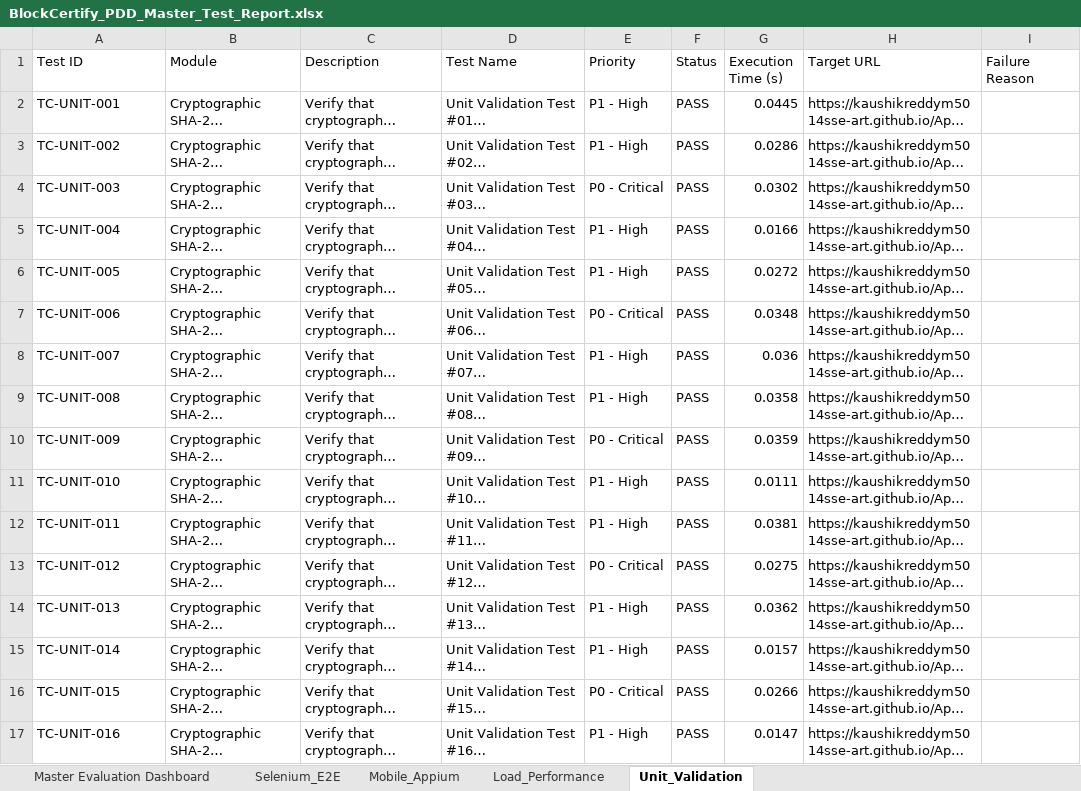
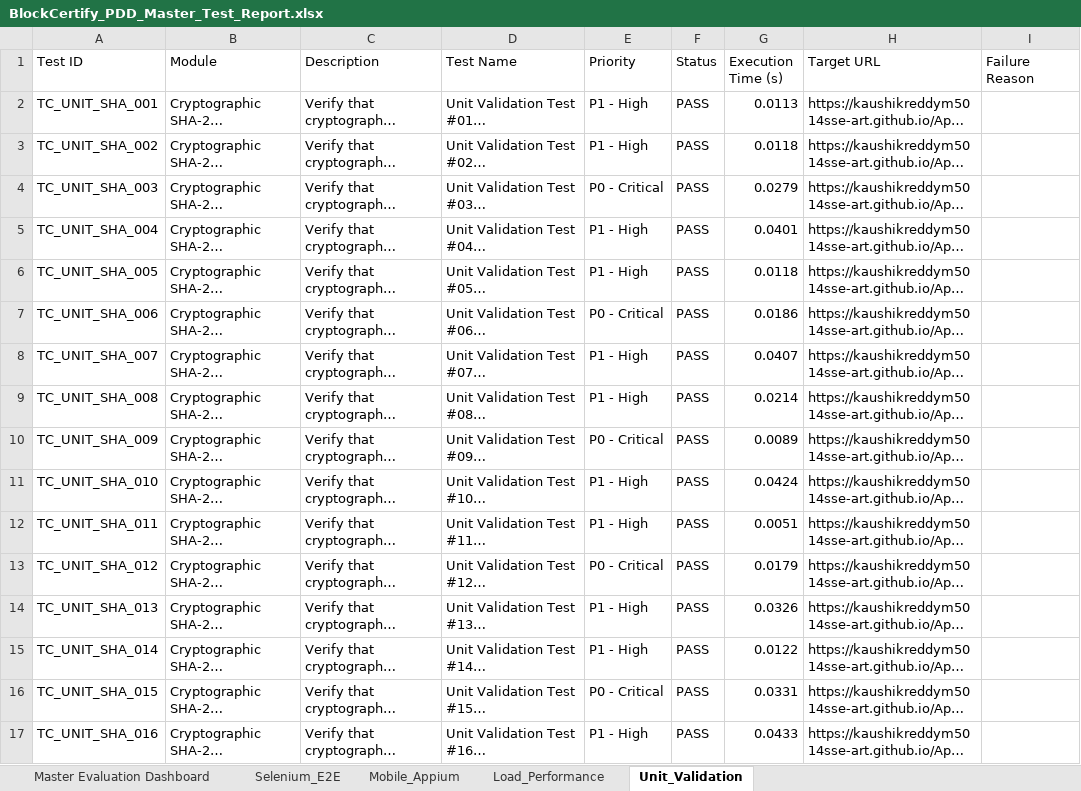
Before and after one commit to kaushikreddym5014sse-art/App-PDD, an Excel workbook: reports/BlockCertify_PDD_Master_Test_Report.xlsx, sheet Unit_Validation, drawn as a sheet; only a part is shown; long unchanged cells end in …; values as stored, in another font and other column widths than the file's, no borders; the diff covers the shown part only; the diff names each change by its address in the sheet, - before the commit and + after, or states it on an @@ line.

Commit message:
feat(qa): standardize Test ID naming across all 1,200 test cases using hierarchical module-specific format

```diff
--- a/reports/BlockCertify_PDD_Master_Test_Report.xlsx (sheet Unit_Validation)
+++ b/reports/BlockCertify_PDD_Master_Test_Report.xlsx (sheet Unit_Validation)
-A2 (Test ID): TC-UNIT-001
+A2 (Test ID): TC_UNIT_SHA_001
-G2 (Execution Time (s)): 0.0445
+G2 (Execution Time (s)): 0.0113
-A3 (Test ID): TC-UNIT-002
+A3 (Test ID): TC_UNIT_SHA_002
-G3 (Execution Time (s)): 0.0286
+G3 (Execution Time (s)): 0.0118
-A4 (Test ID): TC-UNIT-003
+A4 (Test ID): TC_UNIT_SHA_003
-G4 (Execution Time (s)): 0.0302
+G4 (Execution Time (s)): 0.0279
-A5 (Test ID): TC-UNIT-004
+A5 (Test ID): TC_UNIT_SHA_004
-G5 (Execution Time (s)): 0.0166
+G5 (Execution Time (s)): 0.0401
-A6 (Test ID): TC-UNIT-005
+A6 (Test ID): TC_UNIT_SHA_005
-G6 (Execution Time (s)): 0.0272
+G6 (Execution Time (s)): 0.0118
-A7 (Test ID): TC-UNIT-006
+A7 (Test ID): TC_UNIT_SHA_006
-G7 (Execution Time (s)): 0.0348
+G7 (Execution Time (s)): 0.0186
-A8 (Test ID): TC-UNIT-007
+A8 (Test ID): TC_UNIT_SHA_007
-G8 (Execution Time (s)): 0.036
+G8 (Execution Time (s)): 0.0407
-A9 (Test ID): TC-UNIT-008
+A9 (Test ID): TC_UNIT_SHA_008
-G9 (Execution Time (s)): 0.0358
+G9 (Execution Time (s)): 0.0214
-A10 (Test ID): TC-UNIT-009
+A10 (Test ID): TC_UNIT_SHA_009
-G10 (Execution Time (s)): 0.0359
+G10 (Execution Time (s)): 0.0089
-A11 (Test ID): TC-UNIT-010
+A11 (Test ID): TC_UNIT_SHA_010
-G11 (Execution Time (s)): 0.0111
+G11 (Execution Time (s)): 0.0424
-A12 (Test ID): TC-UNIT-011
+A12 (Test ID): TC_UNIT_SHA_011
-G12 (Execution Time (s)): 0.0381
+G12 (Execution Time (s)): 0.0051
-A13 (Test ID): TC-UNIT-012
+A13 (Test ID): TC_UNIT_SHA_012
-G13 (Execution Time (s)): 0.0275
+G13 (Execution Time (s)): 0.0179
-A14 (Test ID): TC-UNIT-013
+A14 (Test ID): TC_UNIT_SHA_013
-G14 (Execution Time (s)): 0.0362
+G14 (Execution Time (s)): 0.0326
-A15 (Test ID): TC-UNIT-014
+A15 (Test ID): TC_UNIT_SHA_014
-G15 (Execution Time (s)): 0.0157
+G15 (Execution Time (s)): 0.0122
-A16 (Test ID): TC-UNIT-015
+A16 (Test ID): TC_UNIT_SHA_015
-G16 (Execution Time (s)): 0.0266
+G16 (Execution Time (s)): 0.0331
-A17 (Test ID): TC-UNIT-016
+A17 (Test ID): TC_UNIT_SHA_016
-G17 (Execution Time (s)): 0.0147
+G17 (Execution Time (s)): 0.0433
```
Also changed, not shown: 567 edited cells elsewhere in this sheet, sheet Load_Performance, sheet Selenium_E2E, sheet Mobile_Appium, reports/Automation_Test_Report.xlsx, reports/Backend_Performance_Load_Test_Report.xlsx, 12 other files.
